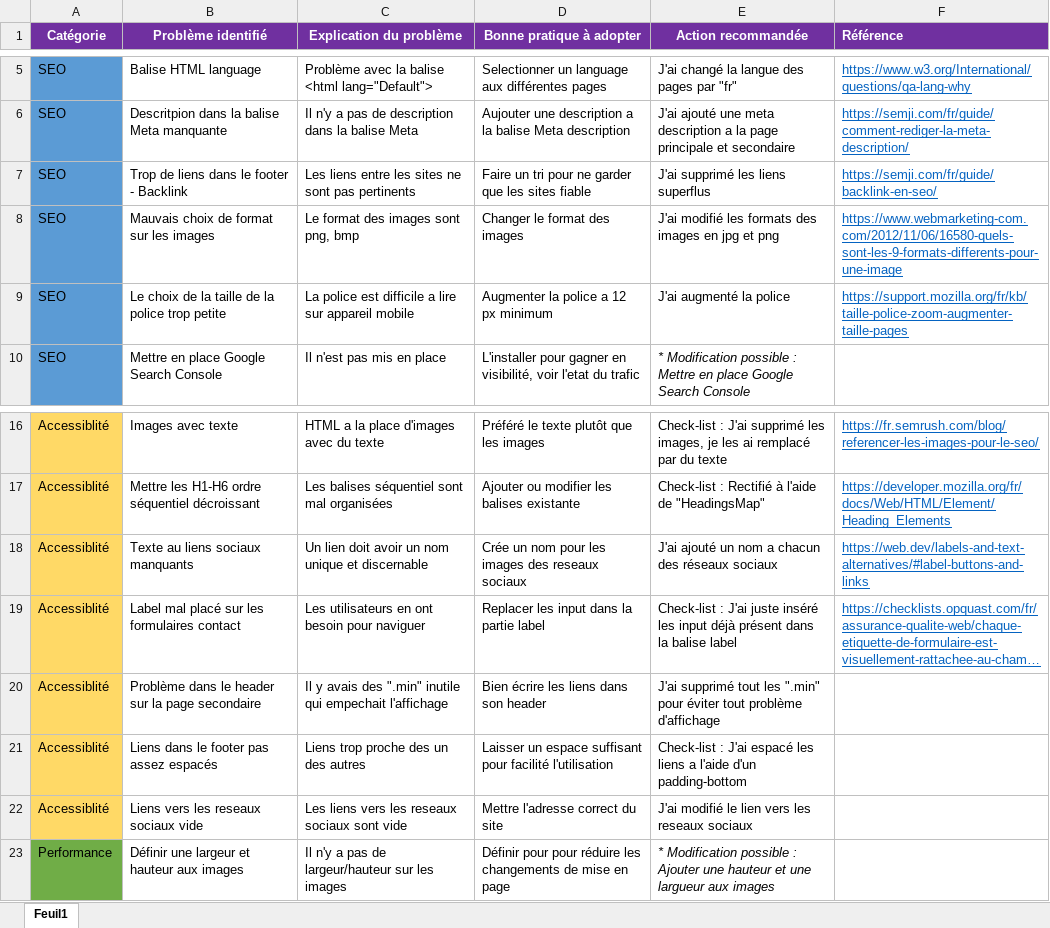
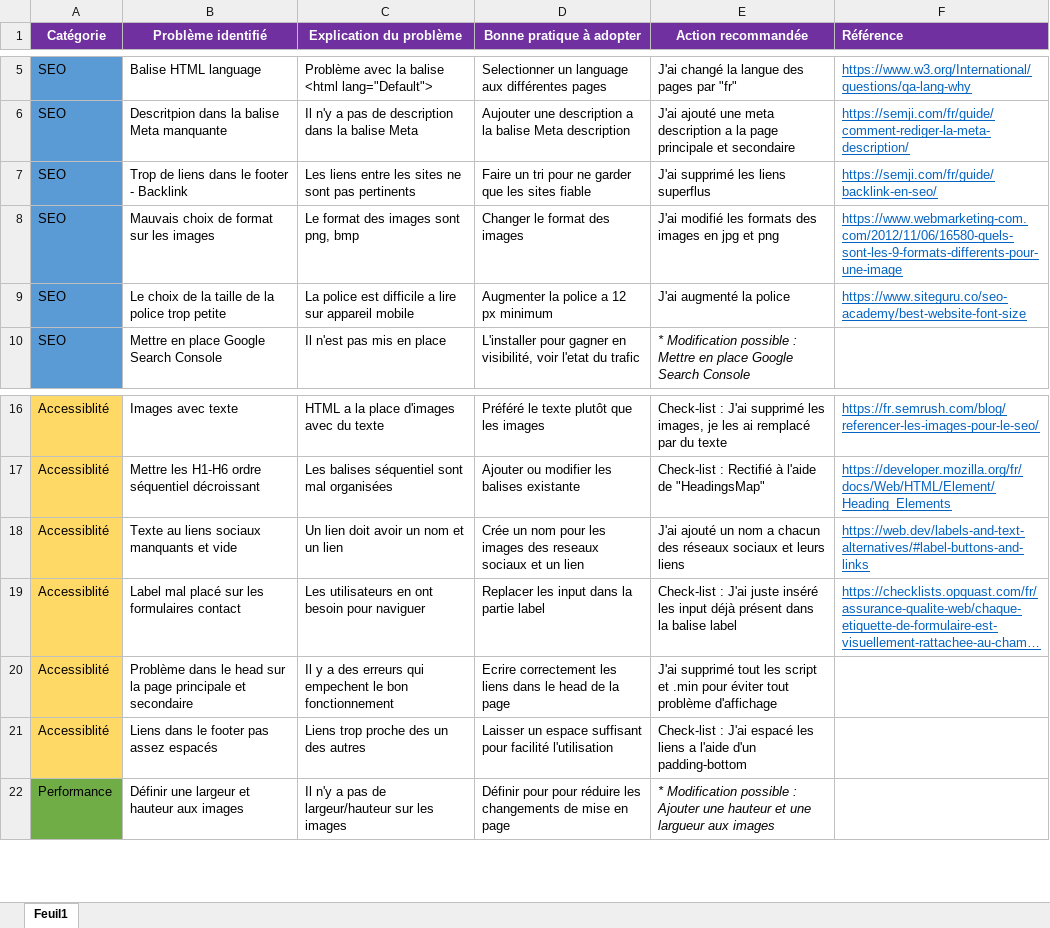
Before and after one commit to Pugliese-Alexandre/P4_Pugliese_Alexandre, an Excel workbook: Modèle-audit-SEO.xlsx, sheet Feuil1, drawn as a sheet; only a part is shown, gaps mark what is left out; long unchanged cells end in …; values as stored, in another font and other column widths than the file's, no borders; the diff names each change by its address in the sheet, - before the commit and + after, or states it on an @@ line.

Commit message:
Correction du projet
* J'ai corrigé certains points du site :

J'ai rectifié mon audit, j'y ai aperçus quelques erreurs, doublon.
J'ai rectifié mon code, double balises description meta, titre sur la seconde page,...

```diff
--- a/Modèle-audit-SEO.xlsx (sheet Feuil1)
+++ b/Modèle-audit-SEO.xlsx (sheet Feuil1)
-F9 (Référence): https://support.mozilla.org/fr/kb/taille-police-zoom-augmenter-taille-pages
+F9 (Référence): https://www.siteguru.co/seo-academy/best-website-font-size
-B18 (Problème identifié): Texte au liens sociaux manquants
+B18 (Problème identifié): Texte au liens sociaux manquants et vide
-C18 (Explication du problème): Un lien doit avoir un nom unique et discernable
+C18 (Explication du problème): Un lien doit avoir un nom et un lien
-D18 (Bonne pratique à adopter): …reseaux sociaux
+D18 (Bonne pratique à adopter): …reseaux sociaux et un lien
-E18 (Action recommandée): …réseaux sociaux
+E18 (Action recommandée): …réseaux sociaux et leurs liens
-B20 (Problème identifié): …dans le header sur la page secondaire
+B20 (Problème identifié): …dans le head sur la page principale et secondaire
-C20 (Explication du problème): Il y avais des ".min" inutile qui empechait l'affichage
+C20 (Explication du problème): Il y a des erreurs qui empechent le bon fonctionnement
-D20 (Bonne pratique à adopter): Bien écrire les liens dans son header
+D20 (Bonne pratique à adopter): Ecrire correctement les liens dans le head de la page
-E20 (Action recommandée): …tout les ".min" pour éviter…
+E20 (Action recommandée): …tout les script et .min pour éviter…
-row 22: Accessiblité | Liens vers les reseaux sociaux vide | Les liens vers les reseaux sociaux sont vide | Mettre l'adresse correct du site | J'ai modifié le lien vers les reseaux sociaux
```
Also changed, not shown: 2 other files.
